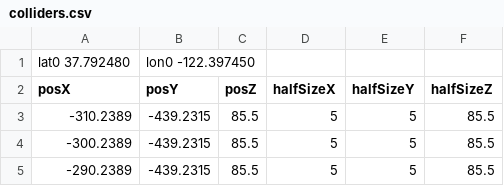
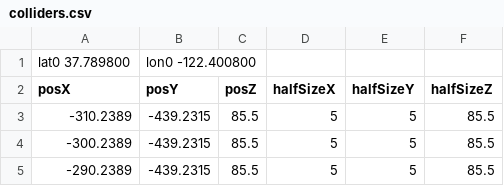
Before and after one commit to kuubi3d-udacity/fcnd_git, a CSV file: motion_planning/colliders.csv, drawn as a sheet; only a part is shown; removed rows and columns are numbered as before the commit, all else as after; the diff names each change by its address in the sheet, - before the commit and + after, or states it on an @@ line.

```diff
--- a/motion_planning/colliders.csv
+++ b/motion_planning/colliders.csv
-row 1: lat0 37.792480 | lon0 -122.397450
+row 1: lat0 37.789800 | lon0 -122.400800
```
Also changed, not shown: 4 other files.
